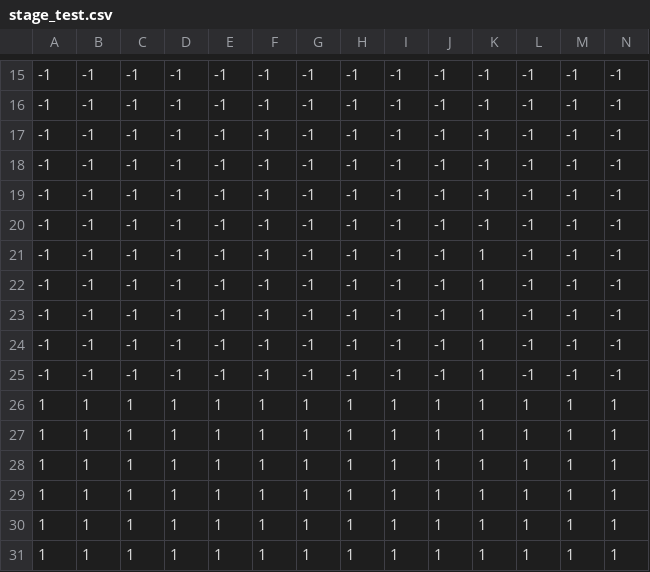
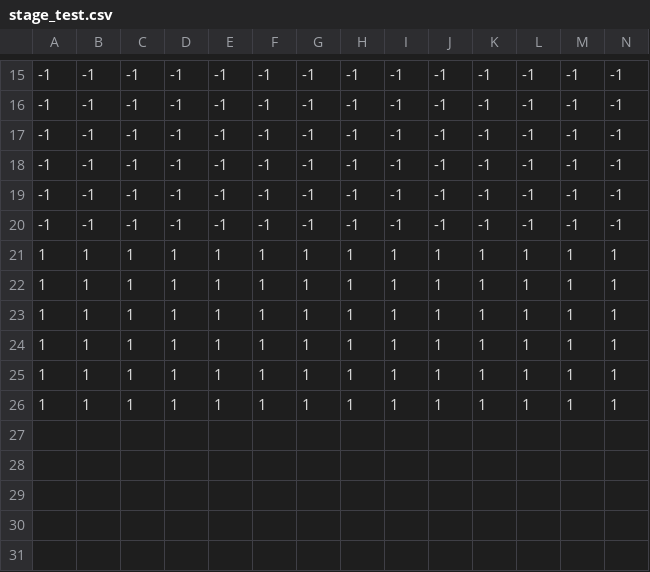
Before and after one commit to cuberetry/emotional-platformer, a CSV file: StageData/stage_test.csv, drawn as a sheet; only a part is shown, gaps mark what is left out; rows hold the shown columns only; the diff names each change by its address in the sheet, - before the commit and + after, or states it on an @@ line.

```diff
--- a/StageData/stage_test.csv
+++ b/StageData/stage_test.csv
-row 21: -1 | -1 | -1 | -1 | -1 | -1 | -1 | -1 | -1 | -1 | 1 | -1 | -1 | -1
-row 22: -1 | -1 | -1 | -1 | -1 | -1 | -1 | -1 | -1 | -1 | 1 | -1 | -1 | -1
-row 23: -1 | -1 | -1 | -1 | -1 | -1 | -1 | -1 | -1 | -1 | 1 | -1 | -1 | -1
-row 24: -1 | -1 | -1 | -1 | -1 | -1 | -1 | -1 | -1 | -1 | 1 | -1 | -1 | -1
-row 25: -1 | -1 | -1 | -1 | -1 | -1 | -1 | -1 | -1 | -1 | 1 | -1 | -1 | -1
```
Also changed, not shown: 10 other files.
